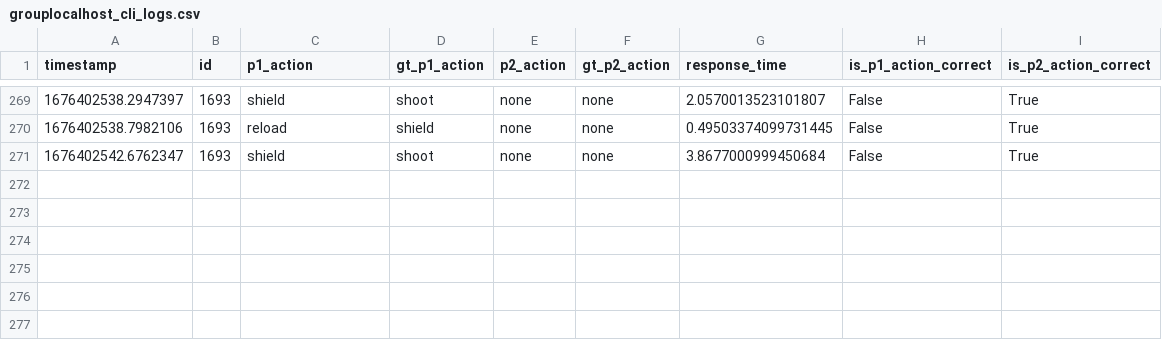
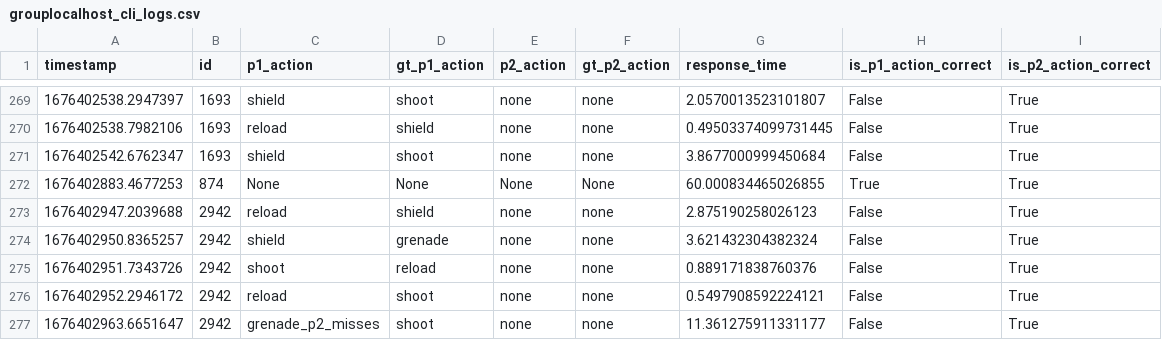
Before and after one commit to mayankp291/CG4002-Capstone-LaserTag-Plus, a CSV file: External Comms/eval_sever/evaluation_logs/grouplocalhost_cli_logs.csv, drawn as a sheet; only a part is shown, gaps mark what is left out; the diff names each change by its address in the sheet, - before the commit and + after, or states it on an @@ line.

Commit message:
update comms

```diff
--- a/External Comms/eval_sever/evaluation_logs/grouplocalhost_cli_logs.csv
+++ b/External Comms/eval_sever/evaluation_logs/grouplocalhost_cli_logs.csv
+row 272: 1676402883.4677253 | 874 | None | None | None | None | 60.000834465026855 | True | True
+row 273: 1676402947.2039688 | 2942 | reload | shield | none | none | 2.875190258026123 | False | True
+row 274: 1676402950.8365257 | 2942 | shield | grenade | none | none | 3.621432304382324 | False | True
+row 275: 1676402951.7343726 | 2942 | shoot | reload | none | none | 0.889171838760376 | False | True
+row 276: 1676402952.2946172 | 2942 | reload | shoot | none | none | 0.5497908592224121 | False | True
+row 277: 1676402963.6651647 | 2942 | grenade_p2_misses | shoot | none | none | 11.361275911331177 | False | True
```
Also changed, not shown: 13 other files.
